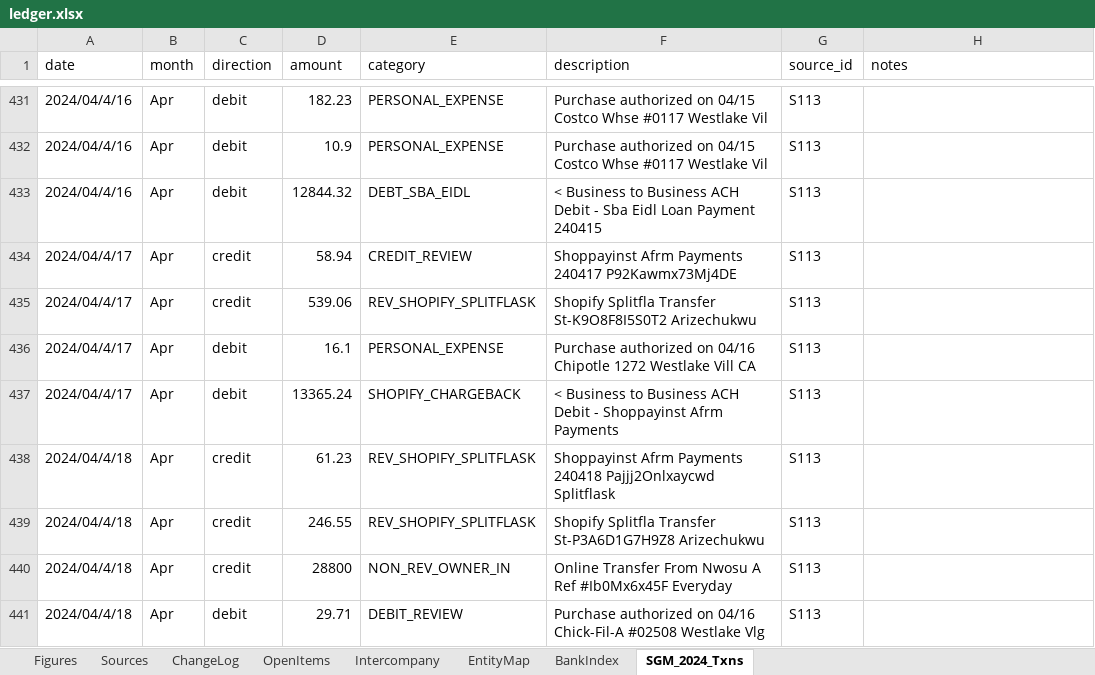
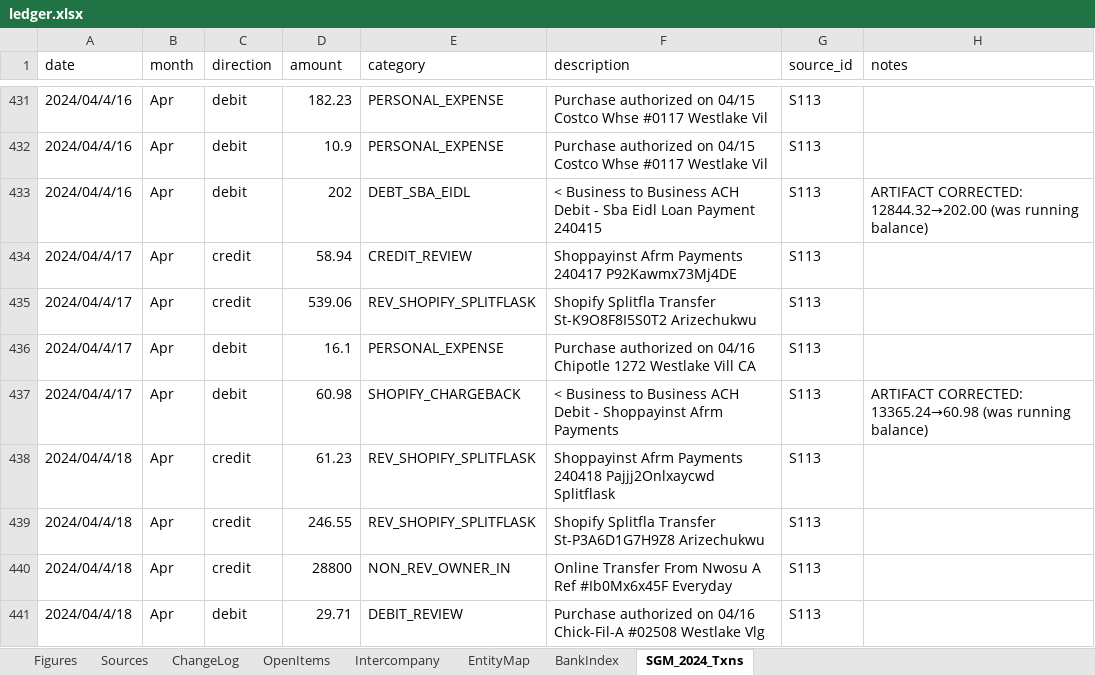
Before and after one commit to ArizeNwosu/StoneSupplyCo, an Excel workbook: Downloads/Splitflask-Financials/ledger.xlsx, sheet SGM_2024_Txns, drawn as a sheet; only a part is shown, gaps mark what is left out; values as stored, in another font and other column widths than the file's, no borders; the diff covers the shown part only; the diff names each change by its address in the sheet, - before the commit and + after, or states it on an @@ line.

```diff
--- a/Downloads/Splitflask-Financials/ledger.xlsx (sheet SGM_2024_Txns)
+++ b/Downloads/Splitflask-Financials/ledger.xlsx (sheet SGM_2024_Txns)
-D433 (amount): 12844.32
+D433 (amount): 202
-H433 (notes): (empty)
+H433 (notes): ARTIFACT CORRECTED: 12844.32→202.00 (was running balance)
-D437 (amount): 13365.24
+D437 (amount): 60.98
-H437 (notes): (empty)
+H437 (notes): ARTIFACT CORRECTED: 13365.24→60.98 (was running balance)
```
Also changed, not shown: 3 added rows and 150 edited cells elsewhere in this sheet, sheet ChangeLog.
